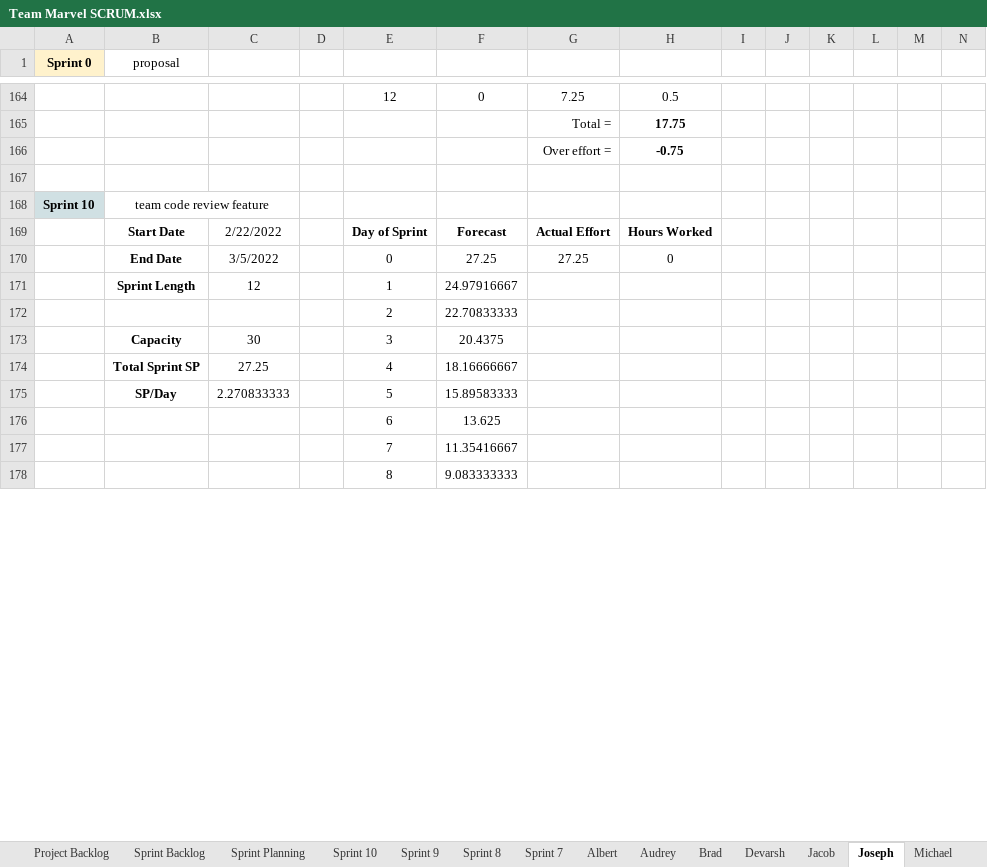
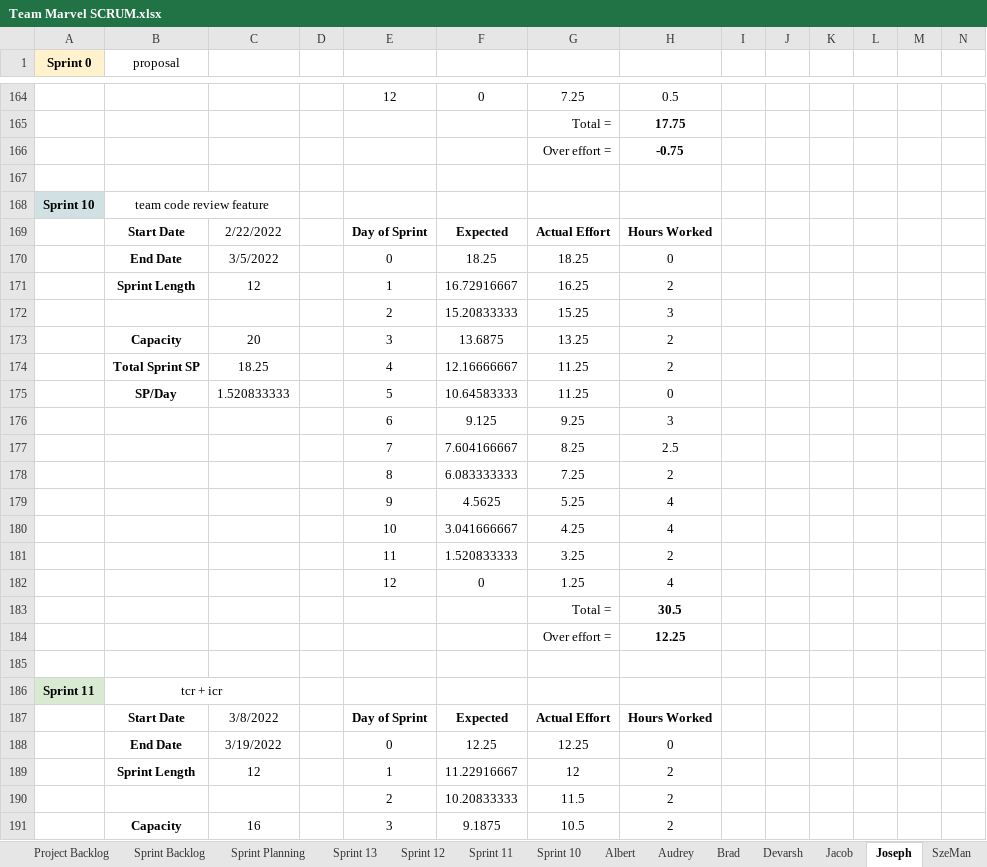
Before and after one commit to audreybrio/SeniorProject, an Excel workbook: Team Marvel SCRUM.xlsx, sheet Joseph, drawn as a sheet; only a part is shown, gaps mark what is left out; values as stored, in another font and other column widths than the file's, no borders; charts and pictures not drawn; removed rows and columns are numbered as before the commit, all else as after; rows hold the shown columns only; the diff covers the shown part only; the diff names each change by its address in the sheet, - before the commit and + after, or states it on an @@ line.

```diff
--- a/Team Marvel SCRUM.xlsx (sheet Joseph)
+++ b/Team Marvel SCRUM.xlsx (sheet Joseph)
@@ sheet tab hidden: Michael @@
+sheet tab: Sprint 13
+sheet tab: Sprint 12
+sheet tab: Sprint 11
-F169: Forecast
+F169: Expected
-F170: 27.25
+F170: 18.25
-G170: 27.25
+G170: 18.25
-F171: 24.97916667
+F171: 16.72916667
-G171: (empty)
+G171: 16.25
-H171: (empty)
+H171: 2
-row 172:  |  |  |  | 2 | 22.70833333
-row 173:  | Capacity | 30 |  | 3 | 20.4375
-row 174:  | Total Sprint SP | 27.25 |  | 4 | 18.16666667
-row 175:  | SP/Day | 2.270833333 |  | 5 | 15.89583333
-row 176:  |  |  |  | 6 | 13.625
-row 177:  |  |  |  | 7 | 11.35416667
+row 172:  |  |  |  | 2 | 15.20833333 | 15.25 | 3
+row 173:  | Capacity | 20 |  | 3 | 13.6875 | 13.25 | 2
+row 174:  | Total Sprint SP | 18.25 |  | 4 | 12.16666667 | 11.25 | 2
+row 175:  | SP/Day | 1.520833333 |  | 5 | 10.64583333 | 11.25 | 0
+row 176:  |  |  |  | 6 | 9.125 | 9.25 | 3
+row 177:  |  |  |  | 7 | 7.604166667 | 8.25 | 2.5
+row 178:  |  |  |  | 8 | 6.083333333 | 7.25 | 2
+row 179:  |  |  |  | 9 | 4.5625 | 5.25 | 4
+row 180:  |  |  |  | 10 | 3.041666667 | 4.25 | 4
+row 181:  |  |  |  | 11 | 1.520833333 | 3.25 | 2
+row 182:  |  |  |  | 12 | 0 | 1.25 | 4
+row 183:  |  |  |  |  |  | Total = | 30.5
+row 184:  |  |  |  |  |  | Over effort = | 12.25
-row 185:  |  |  |  | 8 | 9.083333333
+row 185: (empty)
+row 186: Sprint 11 | tcr + icr
+row 187:  | Start Date | 3/8/2022 |  | Day of Sprint | Expected | Actual Effort | Hours Worked
+row 188:  | End Date | 3/19/2022 |  | 0 | 12.25 | 12.25 | 0
+row 189:  | Sprint Length | 12 |  | 1 | 11.22916667 | 12 | 2
+row 190:  |  |  |  | 2 | 10.20833333 | 11.5 | 2
+row 191:  | Capacity | 16 |  | 3 | 9.1875 | 10.5 | 2
```
Also changed, not shown: 46 added rows, 4 removed rows and 19 edited cells elsewhere in this sheet, sheet Sprint Backlog, sheet Sprint 10, sheet Sprint Planning, sheet Albert, sheet Audrey, sheet Brad, 16 more sheets, other sheet tabs, formulas that keep their value, charts or pictures, 1 other file.
